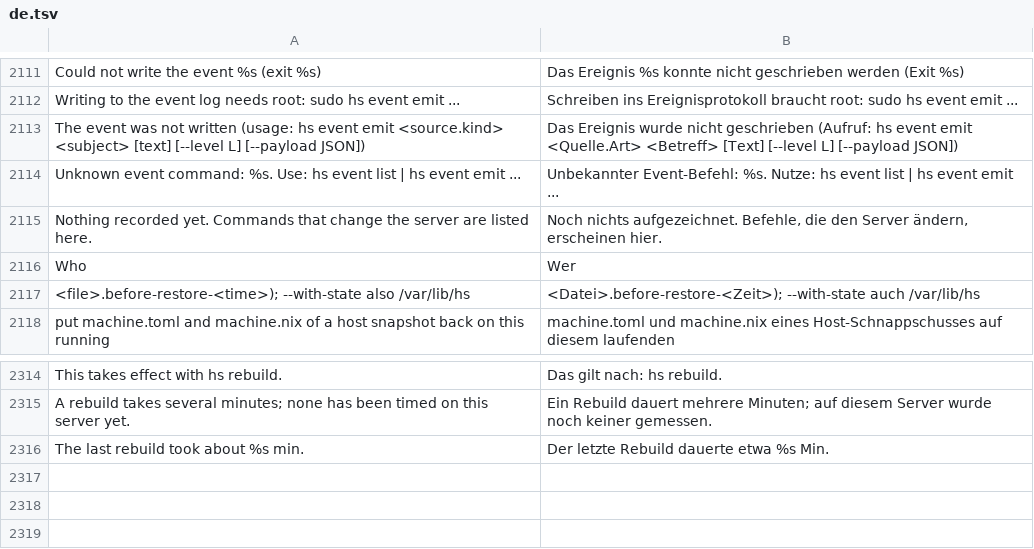
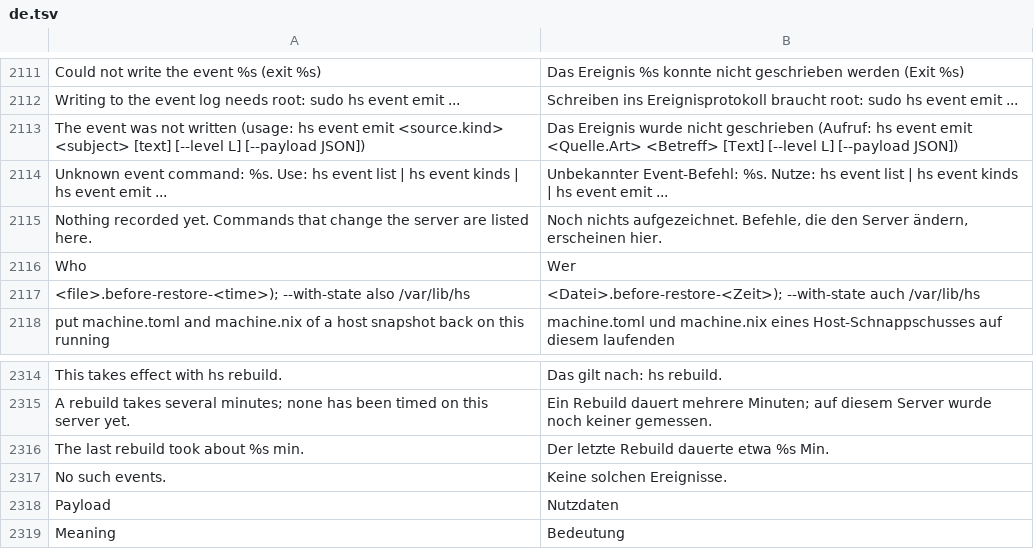
Before and after one commit to hobnix/server, a TSV file: scripts/lib/i18n/de.tsv, drawn as a sheet; only a part is shown, gaps mark what is left out.

Commit message:
events: hs event kinds lists core kinds and the kinds installed packages declare (#313)

```diff
--- a/scripts/lib/i18n/de.tsv
+++ b/scripts/lib/i18n/de.tsv
@@ -2113,3 +2113,3 @@ Writing to the event log needs root: sudo hs event emit ...	Schreiben ins Ereign
 The event was not written (usage: hs event emit <source.kind> <subject> [text] [--level L] [--payload JSON])	Das Ereignis wurde nicht geschrieben (Aufruf: hs event emit <Quelle.Art> <Betreff> [Text] [--level L] [--payload JSON])
-Unknown event command: %s. Use: hs event list | hs event emit ...	Unbekannter Event-Befehl: %s. Nutze: hs event list | hs event emit ...
+Unknown event command: %s. Use: hs event list | hs event kinds | hs event emit ...	Unbekannter Event-Befehl: %s. Nutze: hs event list | hs event kinds | hs event emit ...
 Nothing recorded yet. Commands that change the server are listed here.	Noch nichts aufgezeichnet. Befehle, die den Server ändern, erscheinen hier.
@@ -2316 +2316,4 @@ A rebuild takes several minutes; none has been timed on this server yet.	Ein Reb
 The last rebuild took about %s min.	Der letzte Rebuild dauerte etwa %s Min.
+No such events.	Keine solchen Ereignisse.
+Payload	Nutzdaten
+Meaning	Bedeutung
```
Also changed, not shown: 5 other files.
